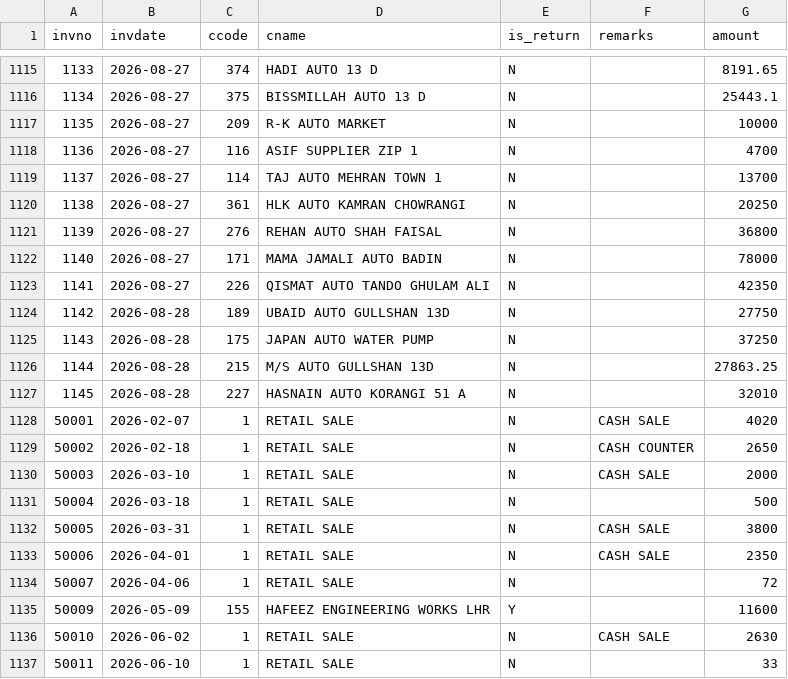
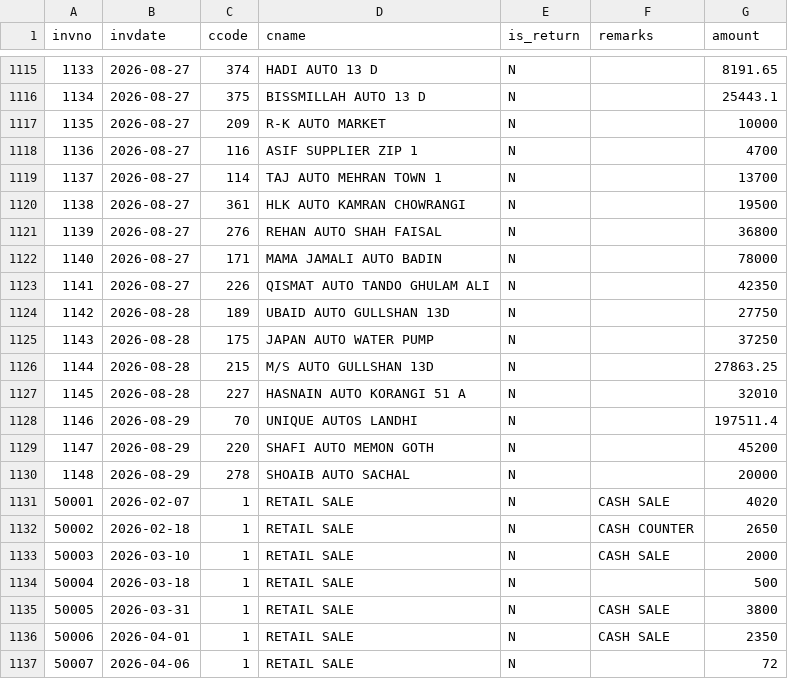
Before and after one commit to ahmedvohrra/zip1_naveed_daily_EXPORT, a CSV file: invoices.csv, drawn as a sheet; only a part is shown, gaps mark what is left out; the shorter side is filled out with more unchanged rows.

```diff
--- a/invoices.csv
+++ b/invoices.csv
@@ -1119,3 +1119,3 @@ invno,invdate,ccode,cname,is_return,remarks,amount
 1137,2026-08-27,114,TAJ AUTO MEHRAN TOWN 1,N,,13700
-1138,2026-08-27,361,HLK AUTO KAMRAN CHOWRANGI,N,,20250
+1138,2026-08-27,361,HLK AUTO KAMRAN CHOWRANGI,N,,19500
 1139,2026-08-27,276,REHAN AUTO SHAH FAISAL,N,,36800
@@ -1127,2 +1127,5 @@ invno,invdate,ccode,cname,is_return,remarks,amount
 1145,2026-08-28,227,HASNAIN AUTO KORANGI 51 A,N,,32010
+1146,2026-08-29,70,UNIQUE AUTOS LANDHI,N,,197511.4
+1147,2026-08-29,220,SHAFI AUTO MEMON GOTH,N,,45200
+1148,2026-08-29,278,SHOAIB AUTO SACHAL,N,,20000
 50001,2026-02-07,1,RETAIL SALE,N,CASH SALE,4020
```
Also changed, not shown: invoice_lines.csv, ledger_all.csv, 7 other files.
